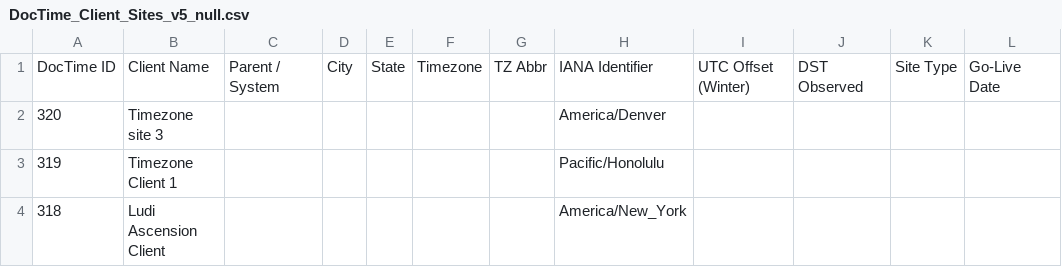
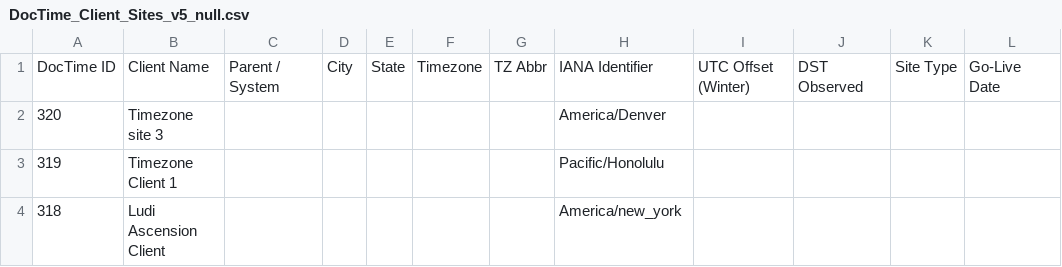
Before and after one commit to akashvaidya23/Test-Excel-Repo, a CSV file: DocTime_Client_Sites_v5_null.csv, drawn as a sheet; only a part is shown; the diff names each change by its address in the sheet, - before the commit and + after, or states it on an @@ line.

Commit message:
Update DocTime_Client_Sites_v5_null.csv
Test 3

```diff
--- a/DocTime_Client_Sites_v5_null.csv
+++ b/DocTime_Client_Sites_v5_null.csv
-H4: America/New_York
+H4: America/new_york
```
